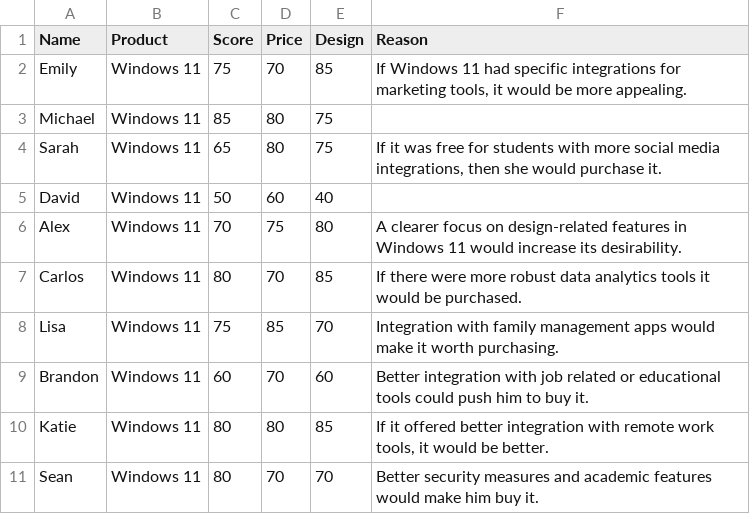
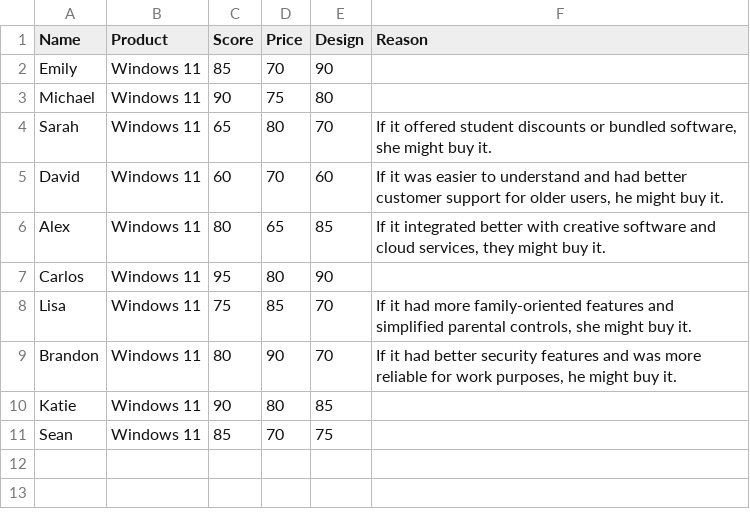
Before and after one commit to ShreyAgarwal71/VidLearn, a CSV file: static/csv_reviews/reviews_2_Windows_11.csv, drawn as a sheet.

```diff
--- a/static/csv_reviews/reviews_2_Windows_11.csv
+++ b/static/csv_reviews/reviews_2_Windows_11.csv
@@ -1,11 +1,11 @@
 Name,Product,Score,Price,Design,Reason
-Emily,Windows 11,75,70,85,"If Windows 11 had specific integrations for marketing tools, it would be more appealing."
-Michael,Windows 11,85,80,75,
-Sarah,Windows 11,65,80,75,"If it was free for students with more social media integrations, then she would purchase it."
-David,Windows 11,50,60,40,
-Alex,Windows 11,70,75,80,A clearer focus on design-related features in Windows 11 would increase its desirability.
-Carlos,Windows 11,80,70,85,If there were more robust data analytics tools it would be purchased.
-Lisa,Windows 11,75,85,70,Integration with family management apps would make it worth purchasing.
-Brandon,Windows 11,60,70,60,Better integration with job related or educational tools could push him to buy it.
-Katie,Windows 11,80,80,85,"If it offered better integration with remote work tools, it would be better."
-Sean,Windows 11,80,70,70,Better security measures and academic features would make him buy it.
+Emily,Windows 11,85,70,90,
+Michael,Windows 11,90,75,80,
+Sarah,Windows 11,65,80,70,"If it offered student discounts or bundled software, she might buy it."
+David,Windows 11,60,70,60,"If it was easier to understand and had better customer support for older users, he might buy it."
+Alex,Windows 11,80,65,85,"If it integrated better with creative software and cloud services, they might buy it."
+Carlos,Windows 11,95,80,90,
+Lisa,Windows 11,75,85,70,"If it had more family-oriented features and simplified parental controls, she might buy it."
+Brandon,Windows 11,80,90,70,"If it had better security features and was more reliable for work purposes, he might buy it."
+Katie,Windows 11,90,80,85,
+Sean,Windows 11,85,70,75,
```
Also changed, not shown: static/csv_reviews/reviews_1_Skincare.csv, static/csv_reviews/reviews_3_Loop_Ride.csv, 38 other files.
